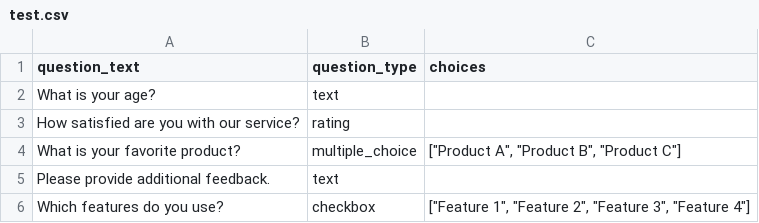
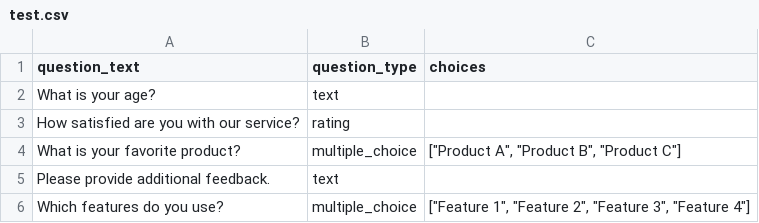
Before and after one commit to MaxCouling/SurveyHustle, a CSV file: test.csv, drawn as a sheet.

Commit message:
Next Bug fixed, added test.csv

```diff
--- a/test.csv
+++ b/test.csv
@@ -5,2 +5,2 @@ question_text,question_type,choices
 "Please provide additional feedback.",text,
-"Which features do you use?",checkbox,"[""Feature 1"", ""Feature 2"", ""Feature 3"", ""Feature 4""]"
+"Which features do you use?",multiple_choice,"[""Feature 1"", ""Feature 2"", ""Feature 3"", ""Feature 4""]"
```
Also changed, not shown: 1 other file.
